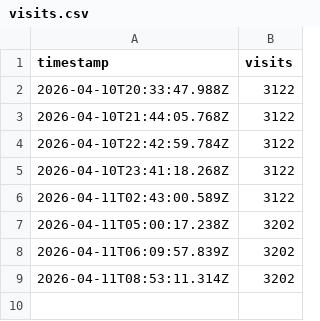
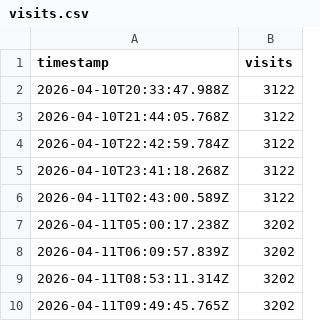
Before and after one commit to RadekBernasek/sreality-tracker, a CSV file: data/visits.csv, drawn as a sheet; the diff names each change by its address in the sheet, - before the commit and + after, or states it on an @@ line.

```diff
--- a/data/visits.csv
+++ b/data/visits.csv
+row 10: 2026-04-11T09:49:45.765Z | 3202
```
Also changed, not shown: 1 other file.
